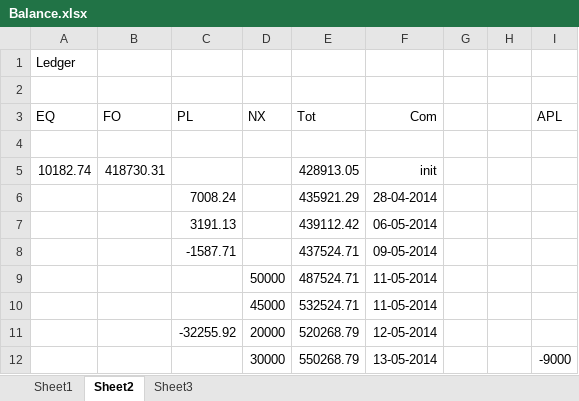
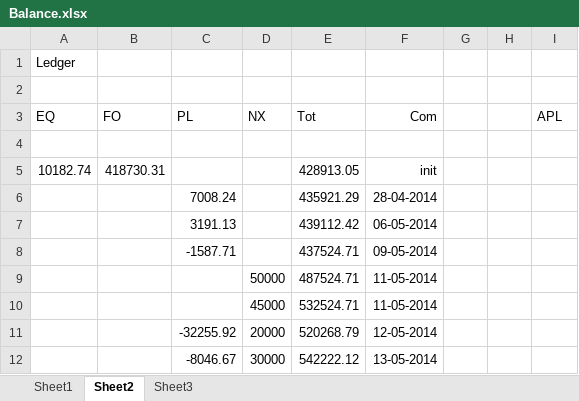
Before and after one commit to niladri-git/Rathi, an Excel workbook: Housekeeping/Balance.xlsx, sheet Sheet2, drawn as a sheet; values as stored, in another font and other column widths than the file's, no borders; removed rows and columns are numbered as before the commit, all else as after; the diff names each change by its address in the sheet, - before the commit and + after, or states it on an @@ line.

```diff
--- a/Housekeeping/Balance.xlsx (sheet Sheet2)
+++ b/Housekeeping/Balance.xlsx (sheet Sheet2)
-row 12:  |  |  | 30000 | 550268.79 | 13-05-2014 |  |  | -9000
+row 12:  |  | -8046.67 | 30000 | 542222.12 | 13-05-2014
```
Also changed, not shown: 3 other files.
